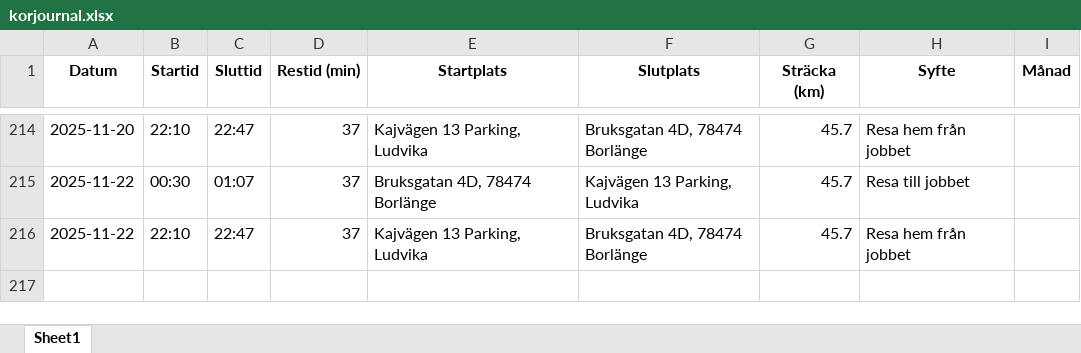
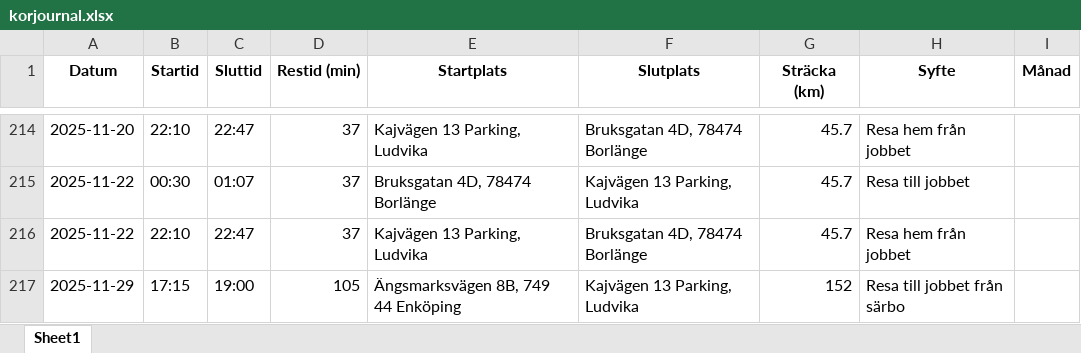
Before and after one commit to Hennerfors/Drivingrecord, an Excel workbook: korjournal.xlsx, sheet Sheet1, drawn as a sheet; only a part is shown, gaps mark what is left out; values as stored, in another font and other column widths than the file's, no borders; the diff names each change by its address in the sheet, - before the commit and + after, or states it on an @@ line.

Commit message:
Uppdaterad 2025-11-29 16:32:11.403065

```diff
--- a/korjournal.xlsx (sheet Sheet1)
+++ b/korjournal.xlsx (sheet Sheet1)
+row 217: 2025-11-29 | 17:15 | 19:00 | 105 | Ängsmarksvägen 8B, 749 44 Enköping | Kajvägen 13 Parking, Ludvika | 152 | Resa till jobbet från särbo
```
